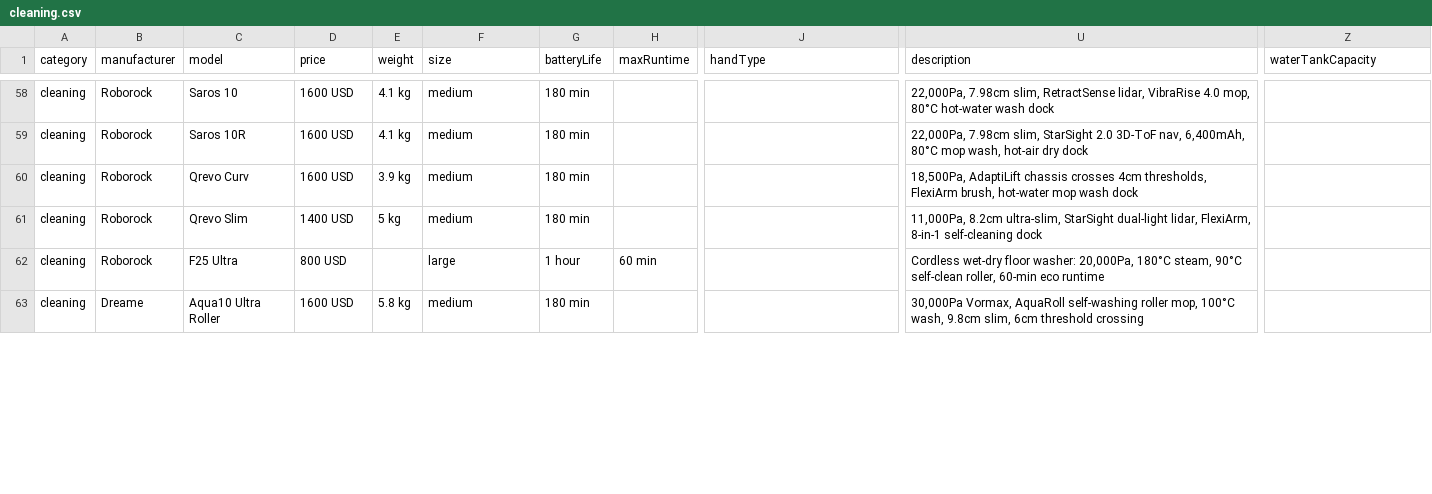
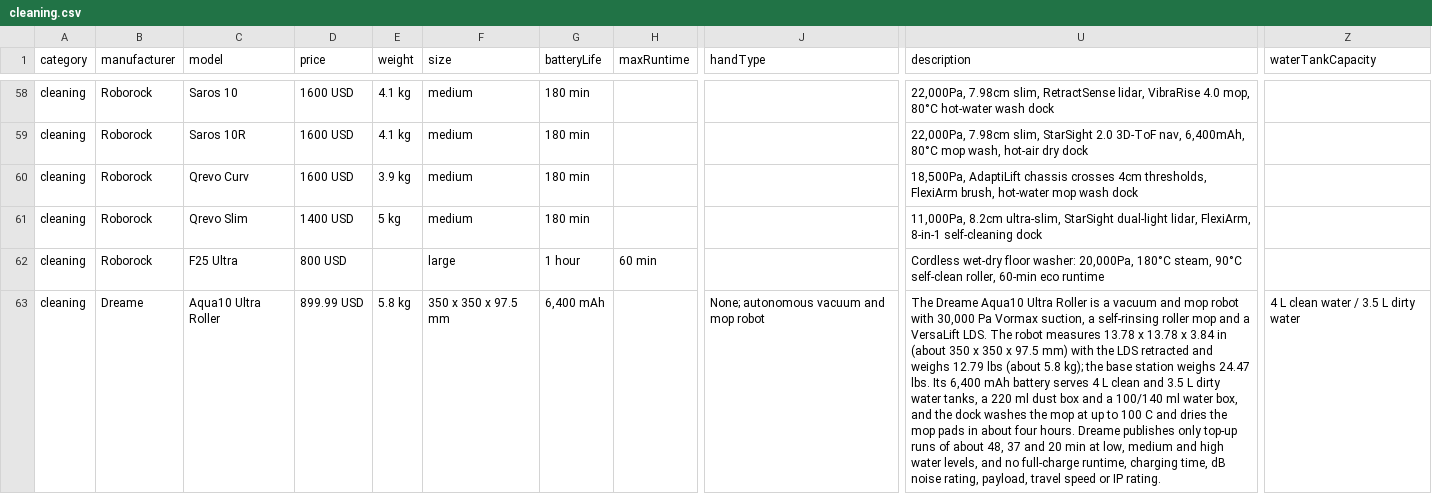
Before and after one commit to Huskynarr/robotics-directory, a CSV file: data/cleaning.csv, drawn as a sheet; only a part is shown, gaps mark what is left out; the diff covers the shown part only; the diff names each change by its address in the sheet, - before the commit and + after, or states it on an @@ line.

Commit message:
data: review Dreame X50 Ultra, L40 Ultra, Matrix10 Ultra and Aqua10 Ultra Roller

```diff
--- a/data/cleaning.csv
+++ b/data/cleaning.csv
-D63 (price): 1600 USD
+D63 (price): 899.99 USD
-F63 (size): medium
+F63 (size): 350 x 350 x 97.5 mm
-G63 (batteryLife): 180 min
+G63 (batteryLife): 6,400 mAh
-J63 (handType): (empty)
+J63 (handType): None; autonomous vacuum and mop robot
-U63 (description): 30,000Pa Vormax, AquaRoll self-washing roller mop, 100°C wash, 9.8cm slim, 6cm threshold crossing
+U63 (description): The Dreame Aqua10 Ultra Roller is a vacuum and mop robot with 30,000 Pa Vormax suction, a self-rinsing roller mop and a VersaLift LDS. The robot measures 13.78 x 13.78 x 3.84 in (about 350 x 350 x 97.5 mm) with the LDS retracted and weighs 12.79 lbs (about 5.8 kg); the base station weighs 24.47 lbs. Its 6,400 mAh battery serves 4 L clean and 3.5 L dirty water tanks, a 220 ml dust box and a 100/140 ml water box, and the dock washes the mop at up to 100 C and dries the mop pads in about four hours. Dreame publishes only top-up runs of about 48, 37 and 20 min at low, medium and high water levels, and no full-charge runtime, charging time, dB noise rating, payload, travel speed or IP rating.
-Z63 (waterTankCapacity): (empty)
+Z63 (waterTankCapacity): 4 L clean water / 3.5 L dirty water
```
Also changed, not shown: 21 edited cells elsewhere in this file, 8 other files.
